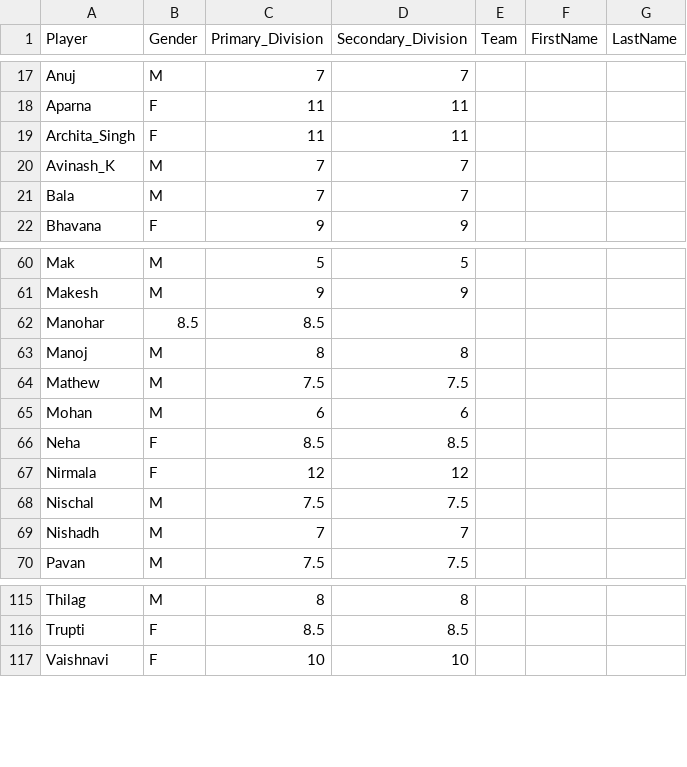
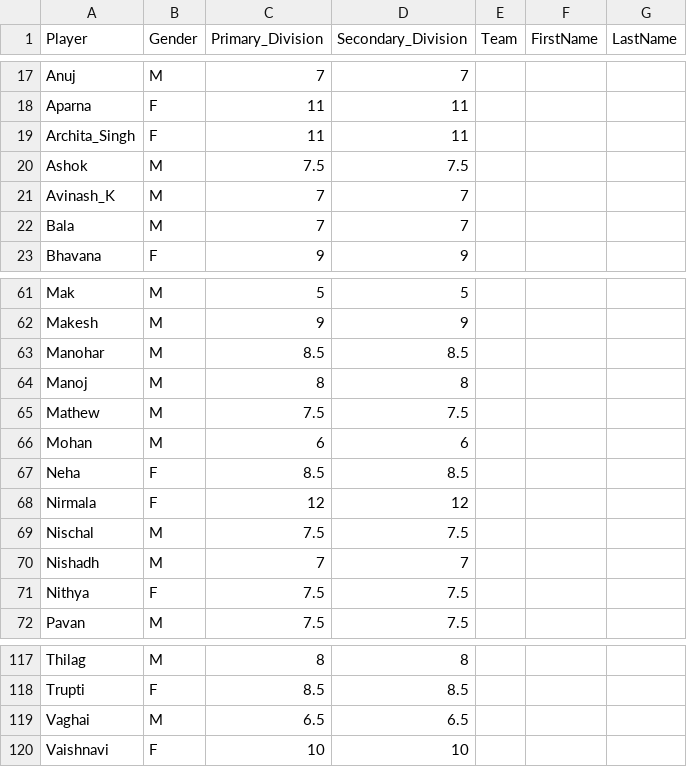
Before and after one commit to jayachandrangs/cbc, a CSV file: RiVi_playerlist.csv, drawn as a sheet; only a part is shown, gaps mark what is left out.

Commit message:
202503091.csv

```diff
--- a/RiVi_playerlist.csv
+++ b/RiVi_playerlist.csv
@@ -19,2 +19,3 @@ Aparna,F,11,11,,,,
 Archita_Singh,F,11,11,,,,
+Ashok,M,7.5,7.5,,,,
 Avinash_K,M,7,7,,,,
@@ -61,3 +62,3 @@ Mak,M,5,5,,,,
 Makesh,M,9,9,,,,
-Manohar,8.5,8.5,,,,
+Manohar,M,8.5,8.5,,,,
 Manoj,M,8,8,,,,
@@ -69,2 +70,3 @@ Nischal,M,7.5,7.5,,,,
 Nishadh,M,7,7,,,,
+Nithya,F,7.5,7.5,,,,
 Pavan,M,7.5,7.5,,,,
@@ -116,2 +118,3 @@ Thilag,M,8,8,,,,
 Trupti,F,8.5,8.5,,,,
+Vaghai,M,6.5,6.5,,,,
 Vaishnavi,F,10,10,,,,
```
